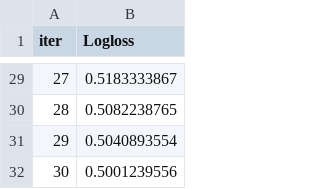
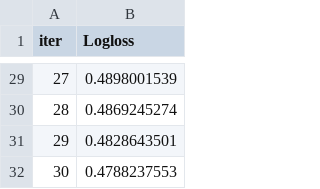
Before and after one commit to ibereolaoludare/epic-davinci, a TSV file: catboost_info/learn_error.tsv, drawn as a sheet; only a part is shown, gaps mark what is left out; the diff covers the shown part only.

```diff
--- a/catboost_info/learn_error.tsv
+++ b/catboost_info/learn_error.tsv
@@ -29,4 +29,4 @@ iter	Logloss
-27	0.5183333867
-28	0.5082238765
-29	0.5040893554
-30	0.5001239556
+27	0.4898001539
+28	0.4869245274
+29	0.4828643501
+30	0.4788237553
```
Also changed, not shown: 27 edited cells elsewhere in this file, catboost_info/test_error.tsv, catboost_info/time_left.tsv, 32 other files.
